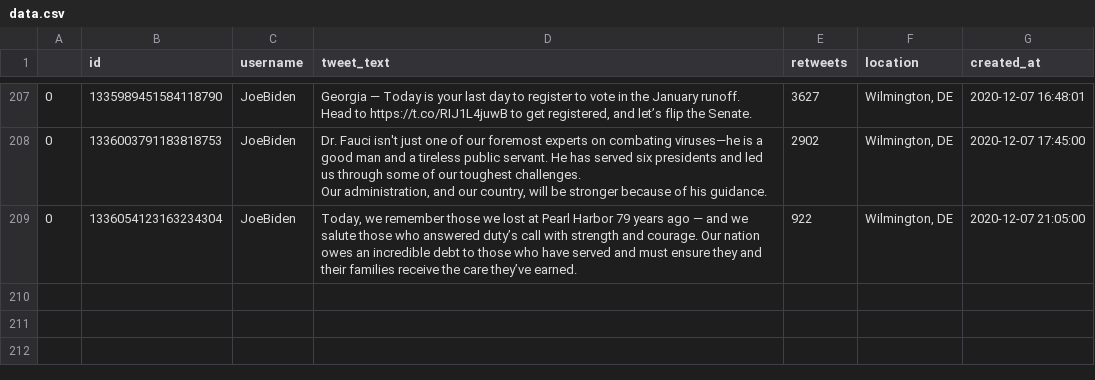
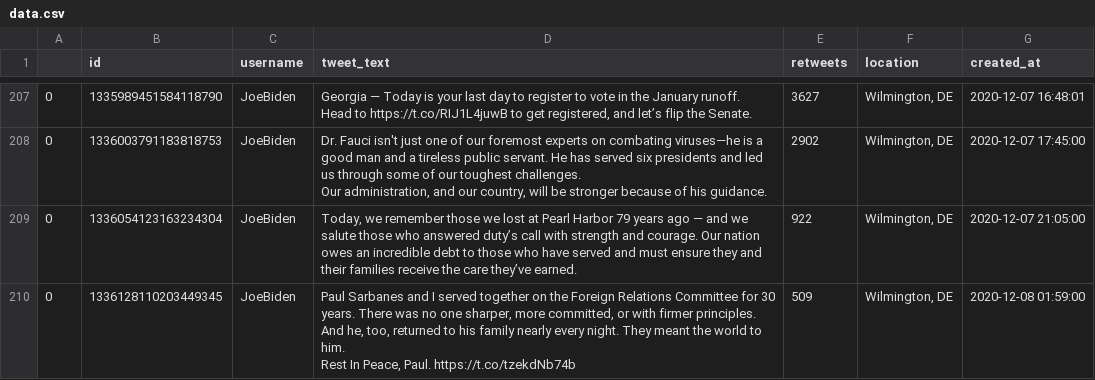
Before and after one commit to joshkraft/daily-candidate-tweets, a CSV file: data/JoeBiden/data.csv, drawn as a sheet; only a part is shown, gaps mark what is left out.

Commit message:
Latest data: Tue Dec  8 02:20:11 UTC 2020

```diff
--- a/data/JoeBiden/data.csv
+++ b/data/JoeBiden/data.csv
@@ -437 +437,4 @@ Our administration, and our country, will be stronger because of his guidance.",
 0,1336054123163234304,JoeBiden,"Today, we remember those we lost at Pearl Harbor 79 years ago — and we salute those who answered duty’s call with strength and courage. Our nation owes an incredible debt to those who have served and must ensure they and their families receive the care they’ve earned.",922,"Wilmington, DE",2020-12-07 21:05:00
+0,1336128110203449345,JoeBiden,"Paul Sarbanes and I served together on the Foreign Relations Committee for 30 years. There was no one sharper, more committed, or with firmer principles. And he, too, returned to his family nearly every night. They meant the world to him.
+
+Rest In Peace, Paul. https://t.co/tzekdNb74b",509,"Wilmington, DE",2020-12-08 01:59:00
```
Also changed, not shown: 1 other file.
